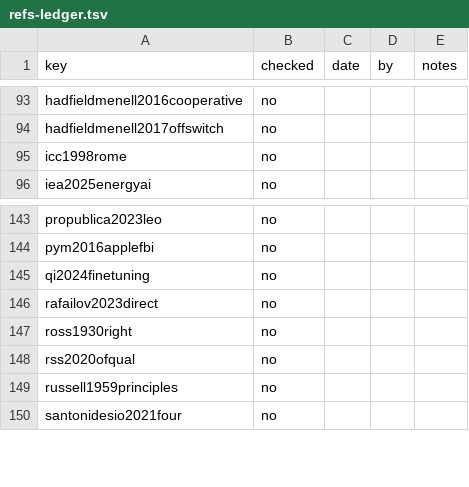
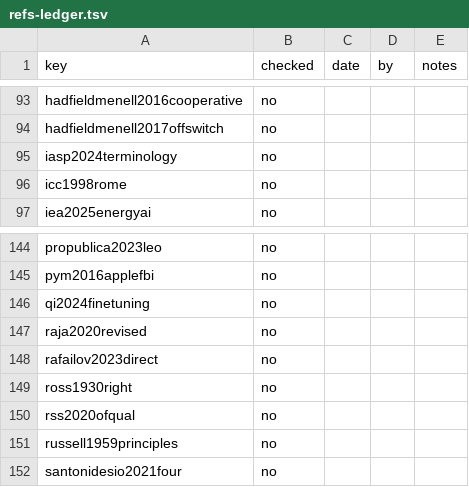
Before and after one commit to iterabloom/antifascist.intelligence, a TSV file: finishing/refs-ledger.tsv, drawn as a sheet; only a part is shown, gaps mark what is left out; the diff names each change by its address in the sheet, - before the commit and + after, or states it on an @@ line.

Commit message:
The four processes come apart in both directions, and the ladder goes
Twelve author-supplied texts: eight in 2.4.1, one each in 9.3.2, 11.2 and
the glossary, and two bibliography entries for the IASP terminology and
the 2020 revised definition of pain.

2.4.1 had said the four processes are ordered by what each one needs
beneath it. The clinical terminology the book now borrows says they are
separable, so the ordering that survives is by depth of self, and
nociception is not on it at all -- which closes the inference that no
nociception means nothing owed. The morphine sentence stops claiming
controlled nociception, which analgesia does not establish. The machine
analogy is fixed once, where the reader is looking, and 11.2 and the
glossary point at the fixing.

Both sources were checked. Raja et al. matches PubMed's citation line in
every field, with sixteen authors and six notes; the IASP page was read
independently and all five definitions and all six notes are verbatim.

Reported and not applied: the new gloss "with the rung beneath it
missing" contradicts the definition quoted one clause earlier, since
nociplastic pain arises from altered nociception and what is missing is
the tissue damage and the peripheral nociceptor activation beneath it.
Also that 9.3.2's "indicators" is Butlin's term from 3.4, where 9.3.1
says gradable capacities.

D-348.

Signed-off-by: jgstern-agent <josh-agent@iterabloom.com>

```diff
--- a/finishing/refs-ledger.tsv
+++ b/finishing/refs-ledger.tsv
+row 95: iasp2024terminology | no
+row 147: raja2020revised | no
```
Also changed, not shown: finishing/ledger.tsv, finishing/reports/section_stats.tsv, 9 other files.
